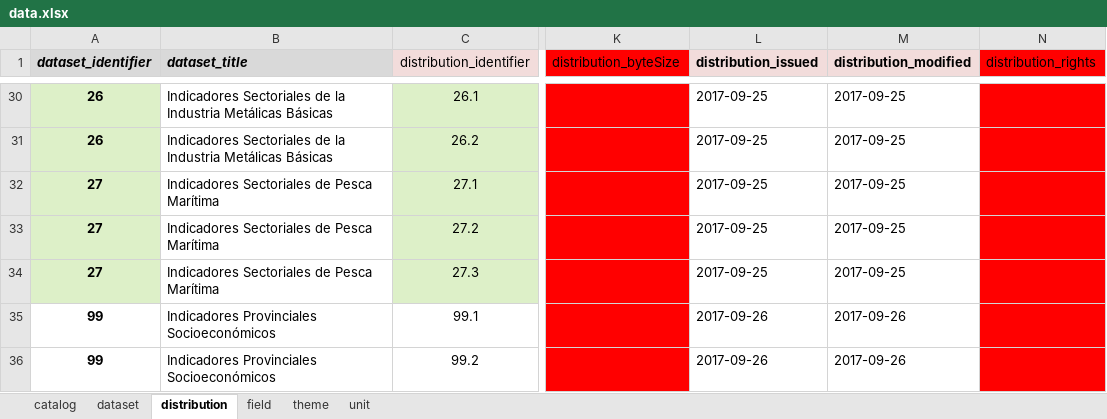
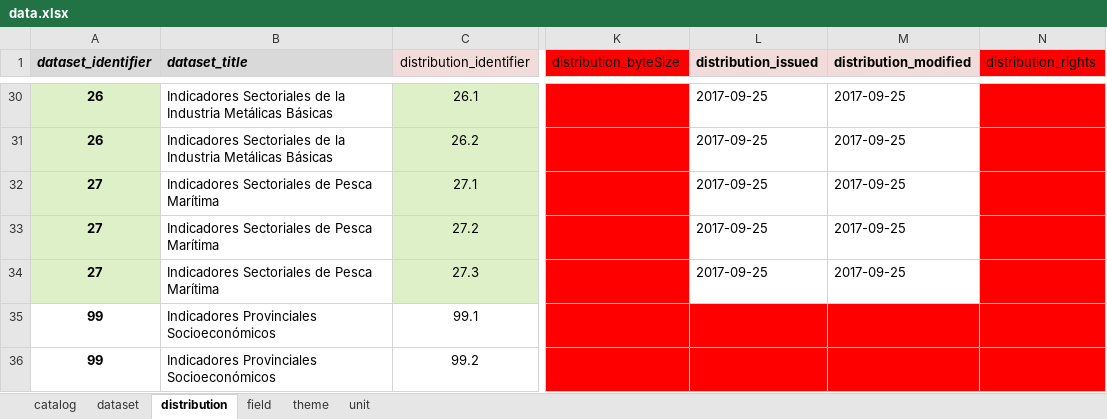
Before and after one commit to augustodevesa/libreria-catalogos, an Excel workbook: sspmi/data.xlsx, sheet distribution, drawn as a sheet; only a part is shown, gaps mark what is left out; values as stored, in another font and other column widths than the file's, no borders; the diff names each change by its address in the sheet, - before the commit and + after, or states it on an @@ line.

Commit message:
Modifico archivo sspmi/data.xlsx según cambios del 2017-09-26

```diff
--- a/sspmi/data.xlsx (sheet distribution)
+++ b/sspmi/data.xlsx (sheet distribution)
-L35:L36 (distribution_issued): 2017-09-26
+L35:L36 (distribution_issued): (empty)
-L35:M36 fill: none
+L35:M36 fill: #FF0000
-M35:M36 (distribution_modified): 2017-09-26
+M35:M36 (distribution_modified): (empty)
```
Also changed, not shown: sheet dataset.
